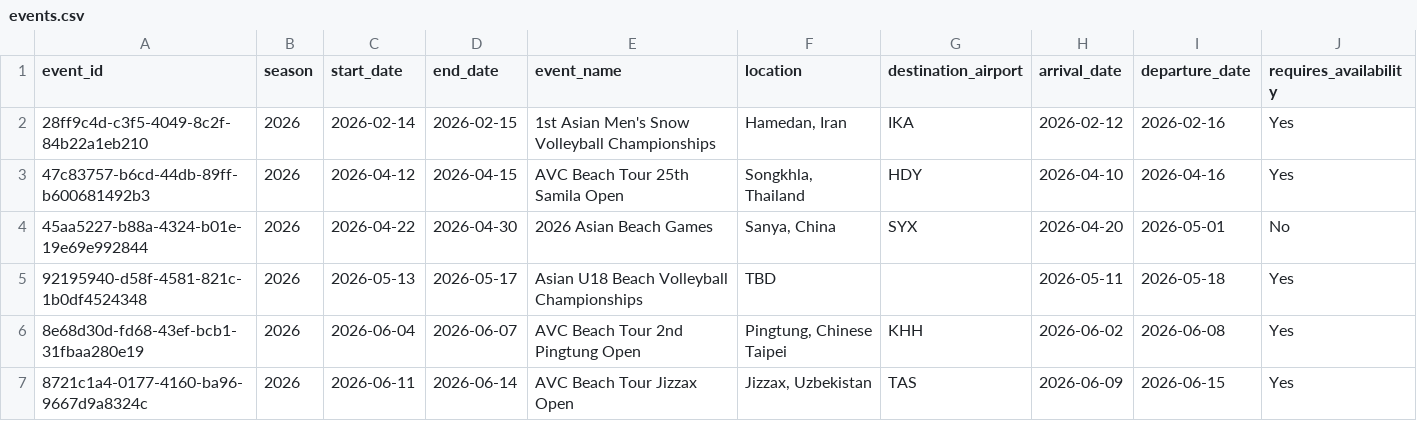
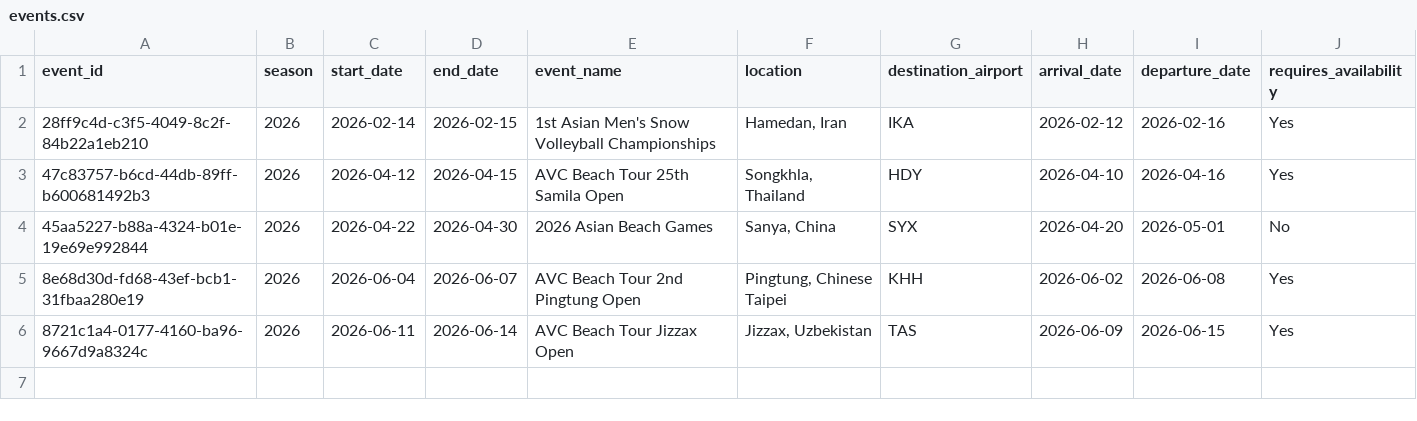
Before and after one commit to avcbeach/referee-database, a CSV file: data/events.csv, drawn as a sheet; the diff names each change by its address in the sheet, - before the commit and + after, or states it on an @@ line.

Commit message:
Update events.csv via referee app

```diff
--- a/data/events.csv
+++ b/data/events.csv
-row 5: 92195940-d58f-4581-821c-1b0df4524348 | 2026 | 2026-05-13 | 2026-05-17 | Asian U18 Beach Volleyball Championships | TBD |  | 2026-05-11 | 2026-05-18 | Yes
```
